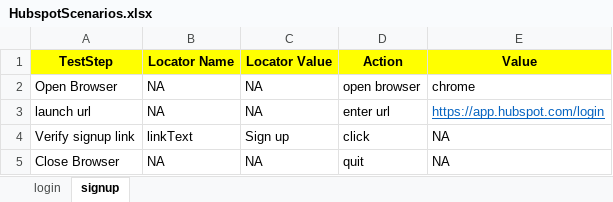
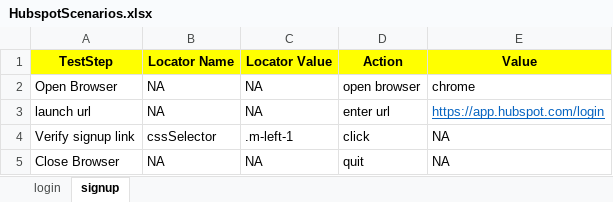
Before and after one commit to satyar3/Keyword_Driven_FW, an Excel workbook: target/classes/com/qa/scenarios/HubspotScenarios.xlsx, sheet signup, drawn as a sheet; values as stored, in another font and other column widths than the file's, no borders; the diff names each change by its address in the sheet, - before the commit and + after, or states it on an @@ line.

```diff
--- a/target/classes/com/qa/scenarios/HubspotScenarios.xlsx (sheet signup)
+++ b/target/classes/com/qa/scenarios/HubspotScenarios.xlsx (sheet signup)
-B4 (Locator Name): linkText
+B4 (Locator Name): cssSelector
-C4 (Locator Value): Sign up
+C4 (Locator Value): .m-left-1
```
Also changed, not shown: 7 other files.
